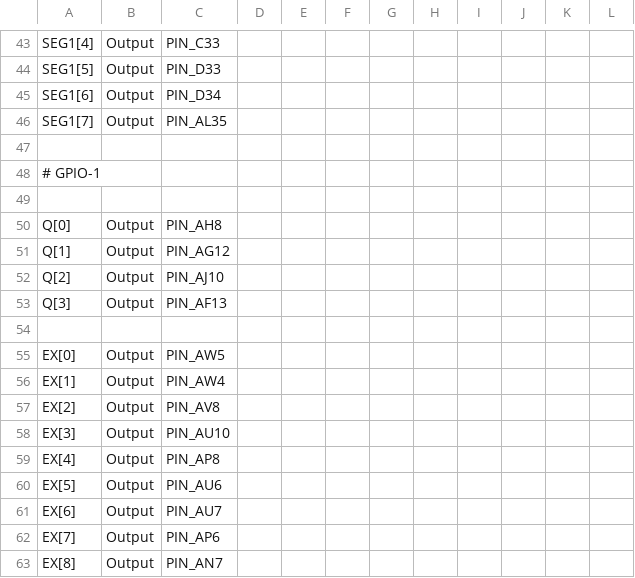
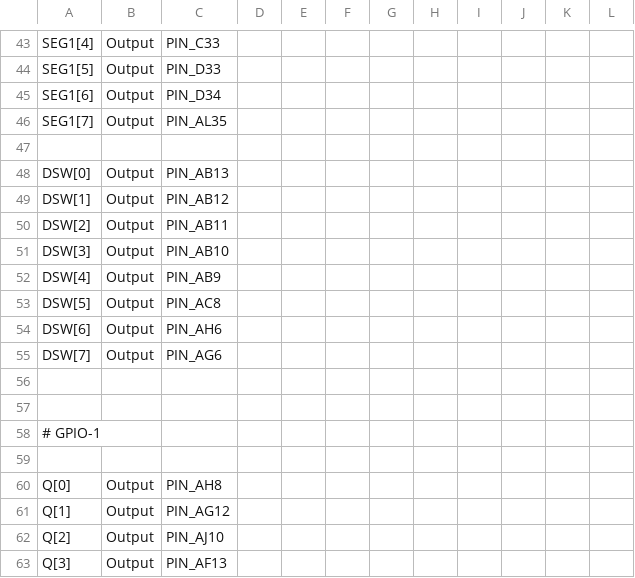
Before and after one commit to nzaupa/FPGA_resonant_converter, a CSV file: HybridControl_theta_phi_OL/PIN-HybridControl_theta_phi_OL.csv, drawn as a sheet; only a part is shown, gaps mark what is left out; the shorter side is filled out with more unchanged rows; the diff names each change by its address in the sheet, - before the commit and + after, or states it on an @@ line.

```diff
--- a/HybridControl_theta_phi_OL/PIN-HybridControl_theta_phi_OL.csv
+++ b/HybridControl_theta_phi_OL/PIN-HybridControl_theta_phi_OL.csv
+row 48: DSW[0] | Output | PIN_AB13
+row 49: DSW[1] | Output | PIN_AB12
+row 50: DSW[2] | Output | PIN_AB11
+row 51: DSW[3] | Output | PIN_AB10
+row 52: DSW[4] | Output | PIN_AB9
+row 53: DSW[5] | Output | PIN_AC8
+row 54: DSW[6] | Output | PIN_AH6
+row 55: DSW[7] | Output | PIN_AG6
+row 56: (empty)
+row 57: (empty)
```
Also changed, not shown: 34 other files.
